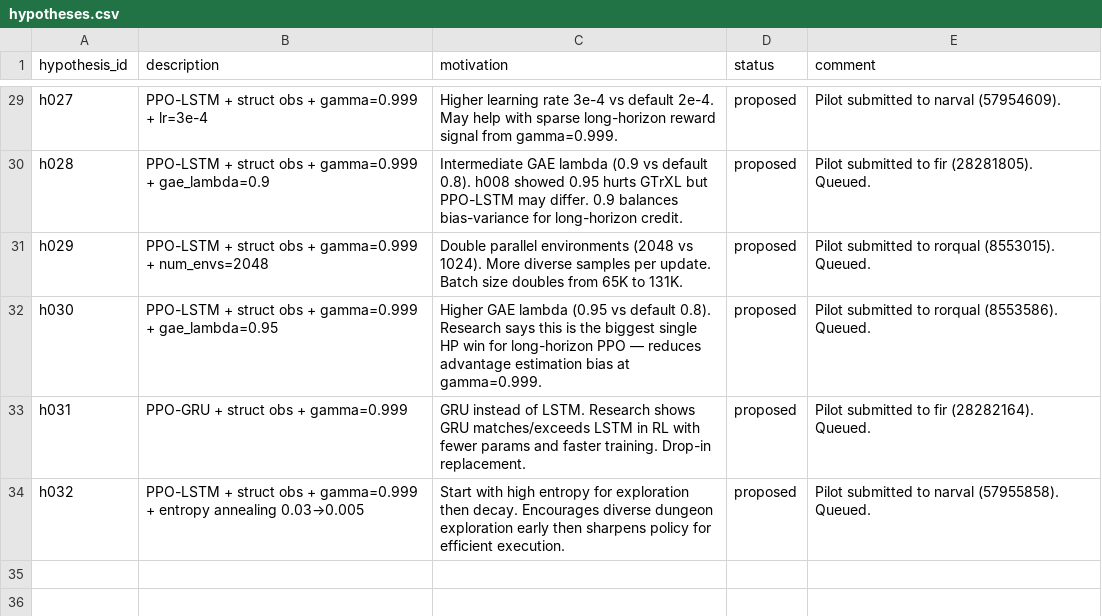
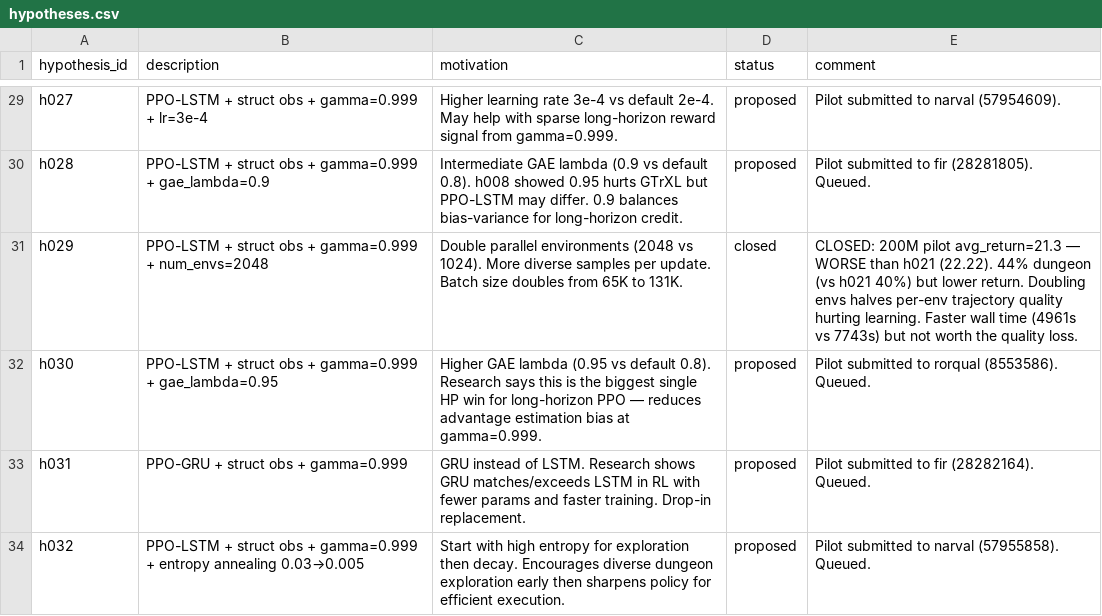
Before and after one commit to roger-creus/auto-craftax, a CSV file: results/hypotheses.csv, drawn as a sheet; only a part is shown, gaps mark what is left out.

```diff
--- a/results/hypotheses.csv
+++ b/results/hypotheses.csv
@@ -30,3 +30,3 @@ h027,PPO-LSTM + struct obs + gamma=0.999 + lr=3e-4,Higher learning rate 3e-4 vs
 h028,PPO-LSTM + struct obs + gamma=0.999 + gae_lambda=0.9,Intermediate GAE lambda (0.9 vs default 0.8). h008 showed 0.95 hurts GTrXL but PPO-LSTM may differ. 0.9 balances bias-variance for long-horizon credit.,proposed,Pilot submitted to fir (28281805). Queued.
-h029,PPO-LSTM + struct obs + gamma=0.999 + num_envs=2048,Double parallel environments (2048 vs 1024). More diverse samples per update. Batch size doubles from 65K to 131K.,proposed,Pilot submitted to rorqual (8553015). Queued.
+h029,PPO-LSTM + struct obs + gamma=0.999 + num_envs=2048,Double parallel environments (2048 vs 1024). More diverse samples per update. Batch size doubles from 65K to 131K.,closed,CLOSED: 200M pilot avg_return=21.3 — WORSE than h021 (22.22). 44% dungeon (vs h021 40%) but lower return. Doubling envs halves per-env trajectory quality hurting learning. Faster wall time (4961s vs 7743s) but not worth the quality loss.
 h030,PPO-LSTM + struct obs + gamma=0.999 + gae_lambda=0.95,Higher GAE lambda (0.95 vs default 0.8). Research says this is the biggest single HP win for long-horizon PPO — reduces advantage estimation bias at gamma=0.999.,proposed,Pilot submitted to rorqual (8553586). Queued.
```
Also changed, not shown: results/experiments.csv, 2 other files.
